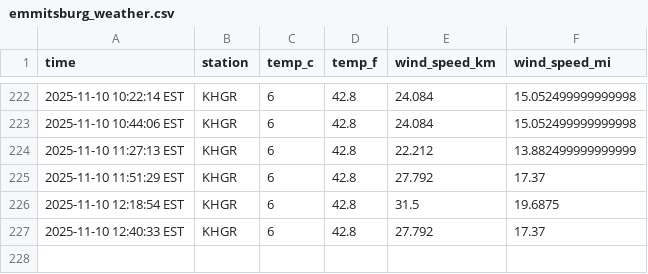
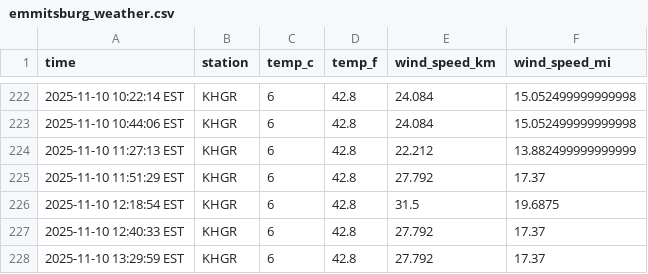
Before and after one commit to mattvmose/data-330-emmitsburg-weather-collection, a CSV file: data/emmitsburg_weather.csv, drawn as a sheet; only a part is shown, gaps mark what is left out.

```diff
--- a/data/emmitsburg_weather.csv
+++ b/data/emmitsburg_weather.csv
@@ -227 +227,2 @@ time,station,temp_c,temp_f,wind_speed_km,wind_speed_mi
 2025-11-10 12:40:33 EST,KHGR,6,42.8,27.792,17.37
+2025-11-10 13:29:59 EST,KHGR,6,42.8,27.792,17.37
```
